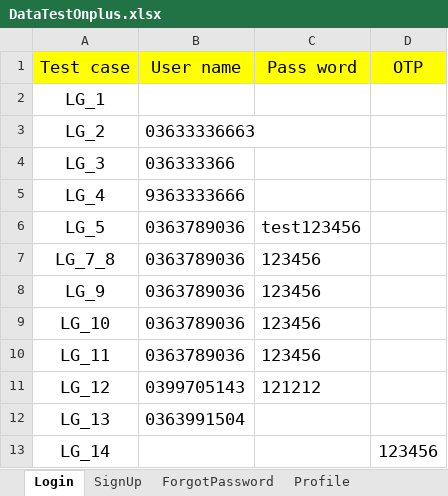
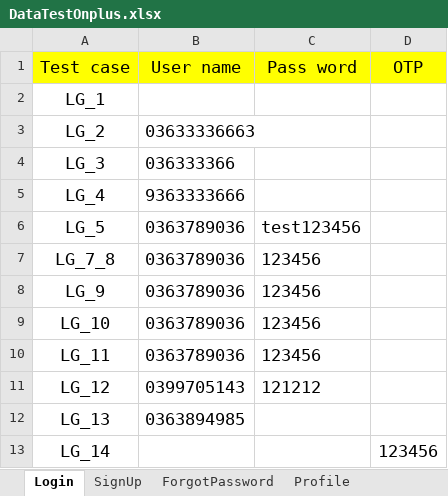
Before and after one commit to hung2602/auto-test, an Excel workbook: data/DataTestOnplus.xlsx, sheet Login, drawn as a sheet; values as stored, in another font and other column widths than the file's, no borders; the diff names each change by its address in the sheet, - before the commit and + after, or states it on an @@ line.

```diff
--- a/data/DataTestOnplus.xlsx (sheet Login)
+++ b/data/DataTestOnplus.xlsx (sheet Login)
-B12 (User name): 0363991504
+B12 (User name): 0363894985
```
Also changed, not shown: sheet SignUp, 15 other files.
